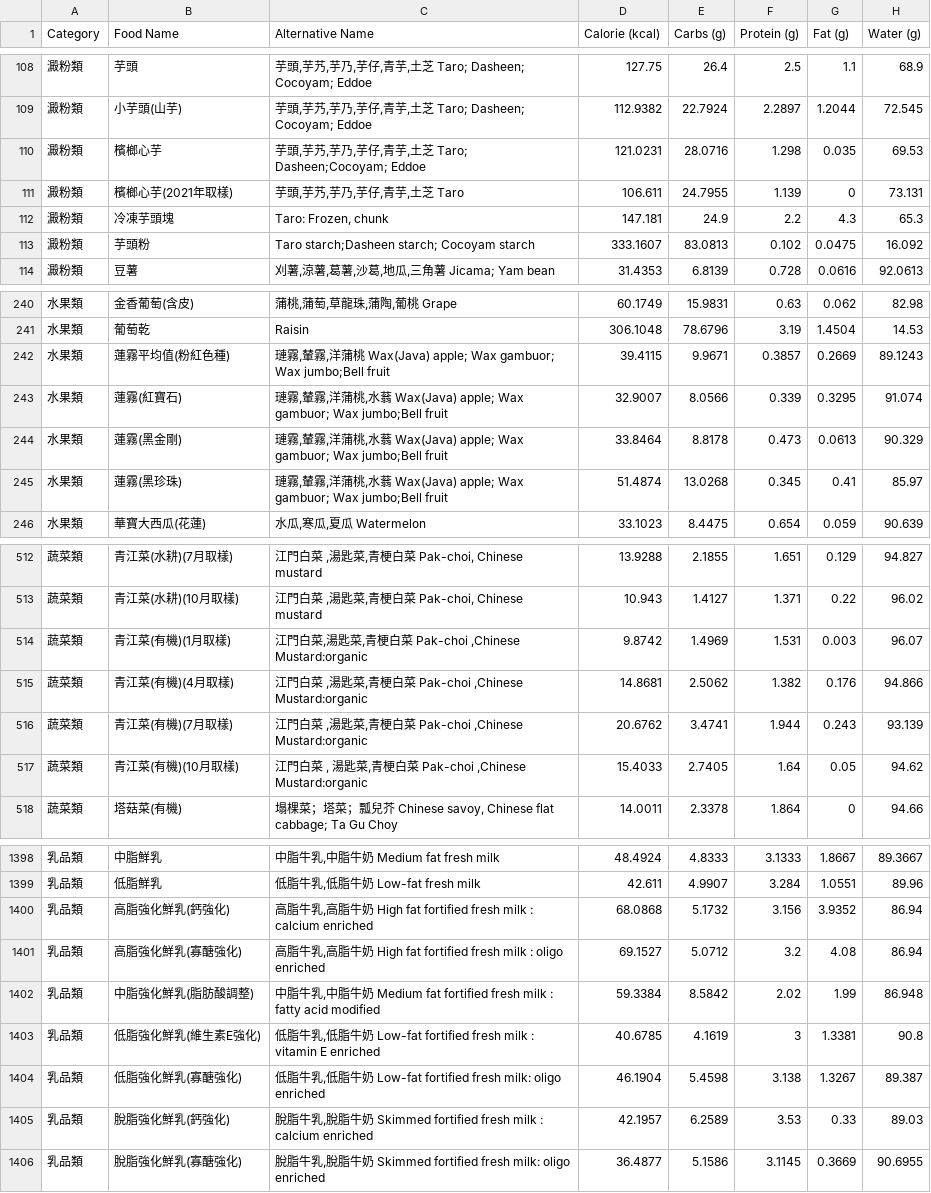
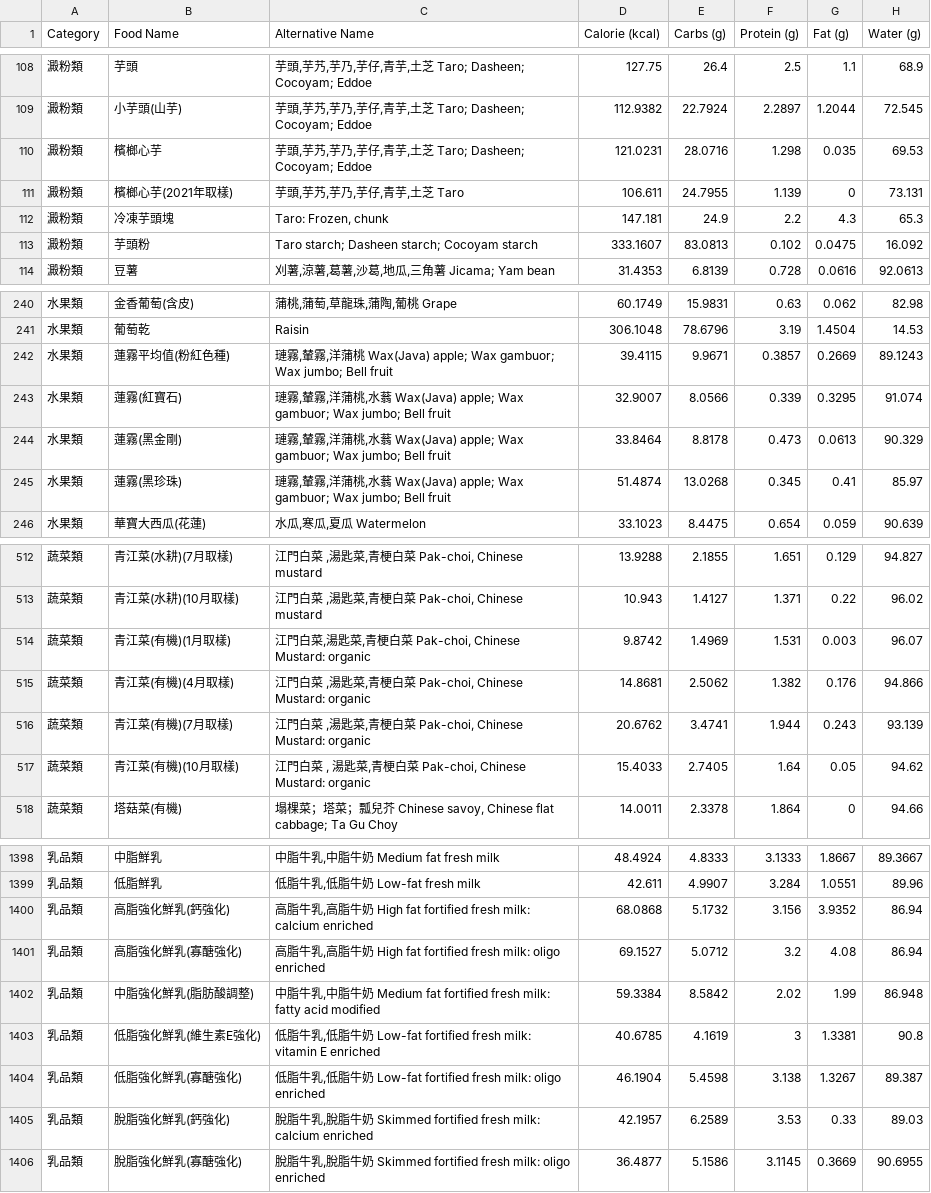
Before and after one commit to Nutrient-Ranking/nutrition-lab, a CSV file: analysis/food_data_a.csv, drawn as a sheet; only a part is shown, gaps mark what is left out; the diff covers the shown part only; the diff names each change by its address in the sheet, - before the commit and + after, or states it on an @@ line.

Commit message:
Add files via upload

```diff
--- a/analysis/food_data_a.csv
+++ b/analysis/food_data_a.csv
-C110 (Alternative Name): …土芝 Taro; Dasheen;Cocoyam; Eddoe
+C110 (Alternative Name): …土芝 Taro; Dasheen; Cocoyam; Eddoe
-C113 (Alternative Name): Taro starch;Dasheen starch; Cocoyam starch
+C113 (Alternative Name): Taro starch; Dasheen starch; Cocoyam starch
-C242 (Alternative Name): …gambuor; Wax jumbo;Bell fruit
+C242 (Alternative Name): …gambuor; Wax jumbo; Bell fruit
-C243:C245 (Alternative Name): …gambuor; Wax jumbo;Bell fruit
+C243:C245 (Alternative Name): …gambuor; Wax jumbo; Bell fruit
-C514 (Alternative Name): …菜 Pak-choi ,Chinese Mustard:organic
+C514 (Alternative Name): …菜 Pak-choi, Chinese Mustard: organic
-C515:C516 (Alternative Name): …菜 Pak-choi ,Chinese Mustard:organic
+C515:C516 (Alternative Name): …菜 Pak-choi, Chinese Mustard: organic
-C517 (Alternative Name): …菜 Pak-choi ,Chinese Mustard:organic
+C517 (Alternative Name): …菜 Pak-choi, Chinese Mustard: organic
-C1400 (Alternative Name): …fortified fresh milk : calcium enriched
+C1400 (Alternative Name): …fortified fresh milk: calcium enriched
-C1401 (Alternative Name): …fortified fresh milk : oligo enriched
+C1401 (Alternative Name): …fortified fresh milk: oligo enriched
-C1402 (Alternative Name): …fortified fresh milk : fatty acid…
+C1402 (Alternative Name): …fortified fresh milk: fatty acid…
-C1403 (Alternative Name): …fortified fresh milk : vitamin E…
+C1403 (Alternative Name): …fortified fresh milk: vitamin E…
-C1405 (Alternative Name): …fortified fresh milk : calcium enriched
+C1405 (Alternative Name): …fortified fresh milk: calcium enriched
```
Also changed, not shown: 28 edited cells elsewhere in this file.
